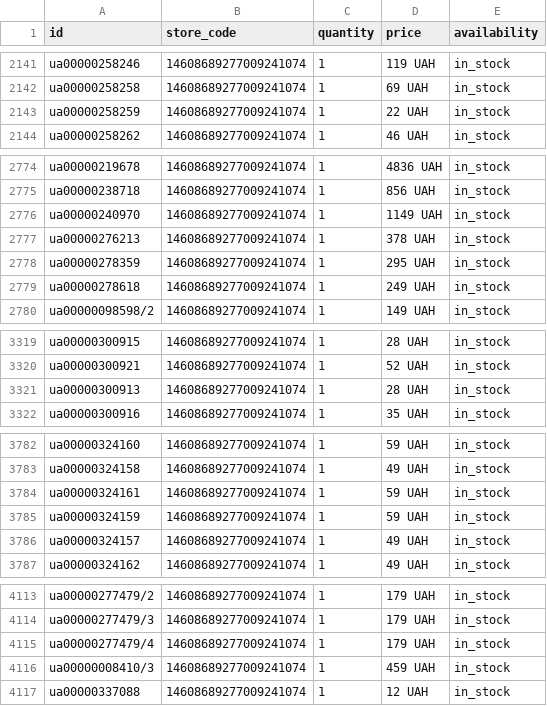
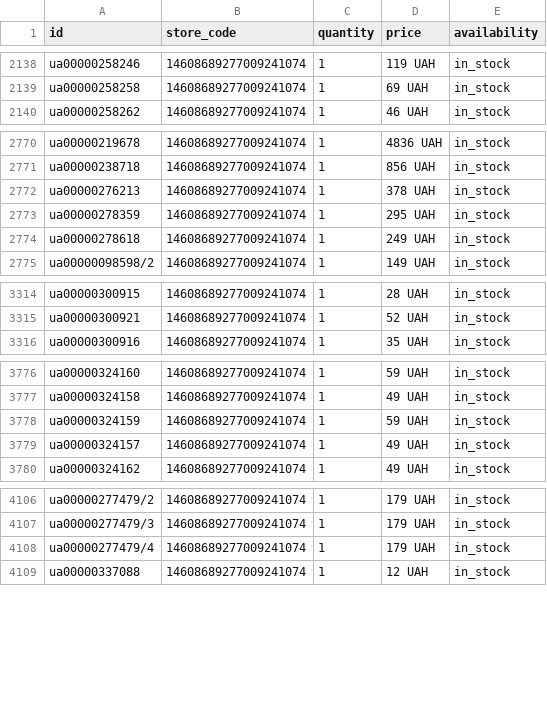
Before and after one commit to gamer20102010-star/merchant-inventory, a CSV file: local_inventory.csv, drawn as a sheet; only a part is shown, gaps mark what is left out; removed rows and columns are numbered as before the commit, all else as after; the diff covers the shown part only; the diff names each change by its address in the sheet, - before the commit and + after, or states it on an @@ line.

```diff
--- a/local_inventory.csv
+++ b/local_inventory.csv
-row 2143: ua00000258259 | 14608689277009241074 | 1 | 22 UAH | in_stock
-row 2776: ua00000240970 | 14608689277009241074 | 1 | 1149 UAH | in_stock
-row 3321: ua00000300913 | 14608689277009241074 | 1 | 28 UAH | in_stock
-row 3784: ua00000324161 | 14608689277009241074 | 1 | 59 UAH | in_stock
-row 4116: ua00000008410/3 | 14608689277009241074 | 1 | 459 UAH | in_stock
```
Also changed, not shown: 7 added rows, 13 removed rows and 2 edited cells elsewhere in this file.
